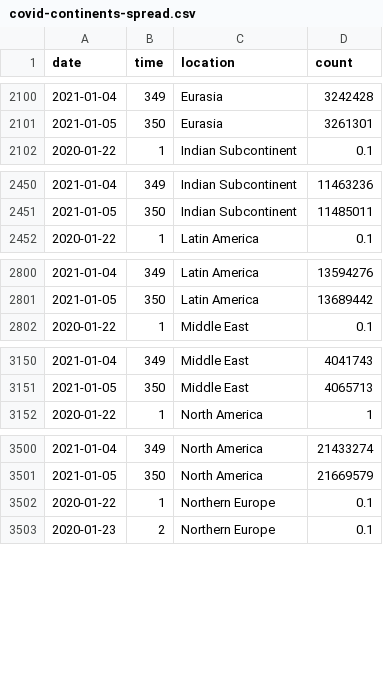
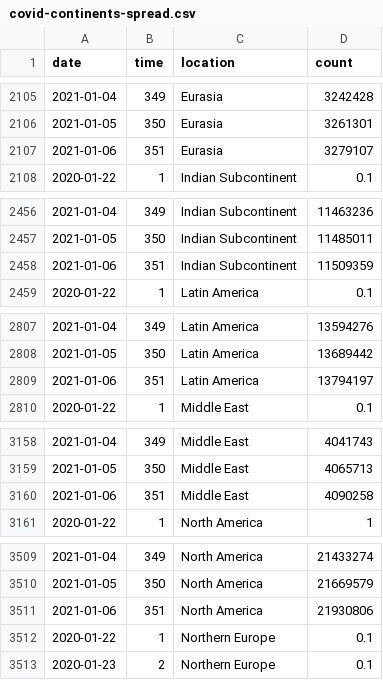
Before and after one commit to robhanssen/covid19-v2, a CSV file: data/covid-continents-spread.csv, drawn as a sheet; only a part is shown, gaps mark what is left out; the diff covers the shown part only; the diff names each change by its address in the sheet, - before the commit and + after, or states it on an @@ line.

```diff
--- a/data/covid-continents-spread.csv
+++ b/data/covid-continents-spread.csv
+row 2107: 2021-01-06 | 351 | Eurasia | 3279107
+row 2458: 2021-01-06 | 351 | Indian Subcontinent | 11509359
+row 2809: 2021-01-06 | 351 | Latin America | 13794197
+row 3160: 2021-01-06 | 351 | Middle East | 4090258
+row 3511: 2021-01-06 | 351 | North America | 21930806
```
Also changed, not shown: 8 added rows elsewhere in this file, data/covid-continents-deaths.csv, data/covid-continents-deathsgrowth.csv, 23 other files.
